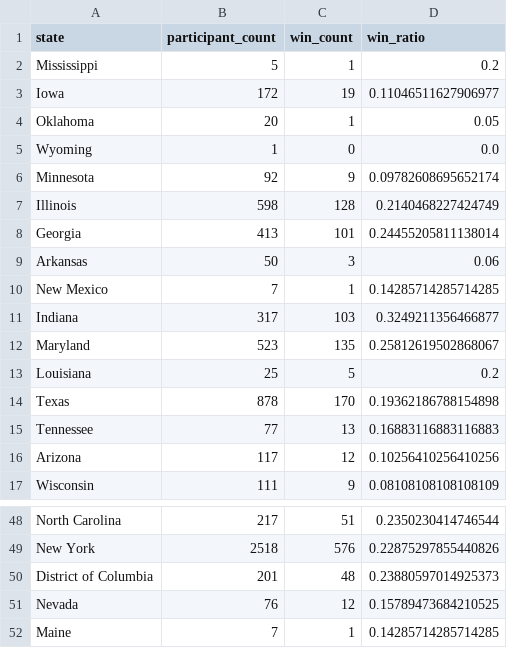
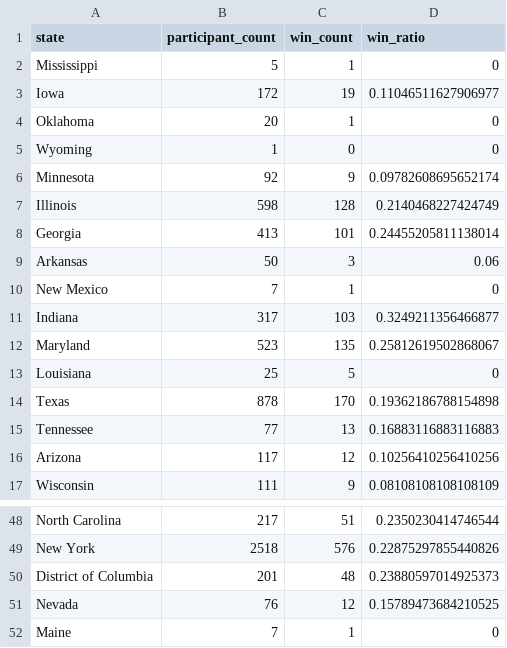
Before and after one commit to URListings/Data_mining, a CSV file: proj_data/loc_state.csv, drawn as a sheet; only a part is shown, gaps mark what is left out; the diff covers the shown part only.

```diff
--- a/proj_data/loc_state.csv
+++ b/proj_data/loc_state.csv
@@ -1,6 +1,6 @@
 state,participant_count,win_count,win_ratio
-Mississippi,5,1,0.2
+Mississippi,5,1,0
 Iowa,172,19,0.11046511627906977
-Oklahoma,20,1,0.05
-Wyoming,1,0,0.0
+Oklahoma,20,1,0
+Wyoming,1,0,0
 Minnesota,92,9,0.09782608695652174
@@ -9,6 +9,6 @@ Georgia,413,101,0.24455205811138014
 Arkansas,50,3,0.06
-New Mexico,7,1,0.14285714285714285
+New Mexico,7,1,0
 Indiana,317,103,0.3249211356466877
 Maryland,523,135,0.25812619502868067
-Louisiana,25,5,0.2
+Louisiana,25,5,0
 Texas,878,170,0.19362186788154898
@@ -51,2 +51,2 @@ District of Columbia,201,48,0.23880597014925373
 Nevada,76,12,0.15789473684210525
-Maine,7,1,0.14285714285714285
+Maine,7,1,0
```
Also changed, not shown: 15 edited cells elsewhere in this file, 8 other files.
